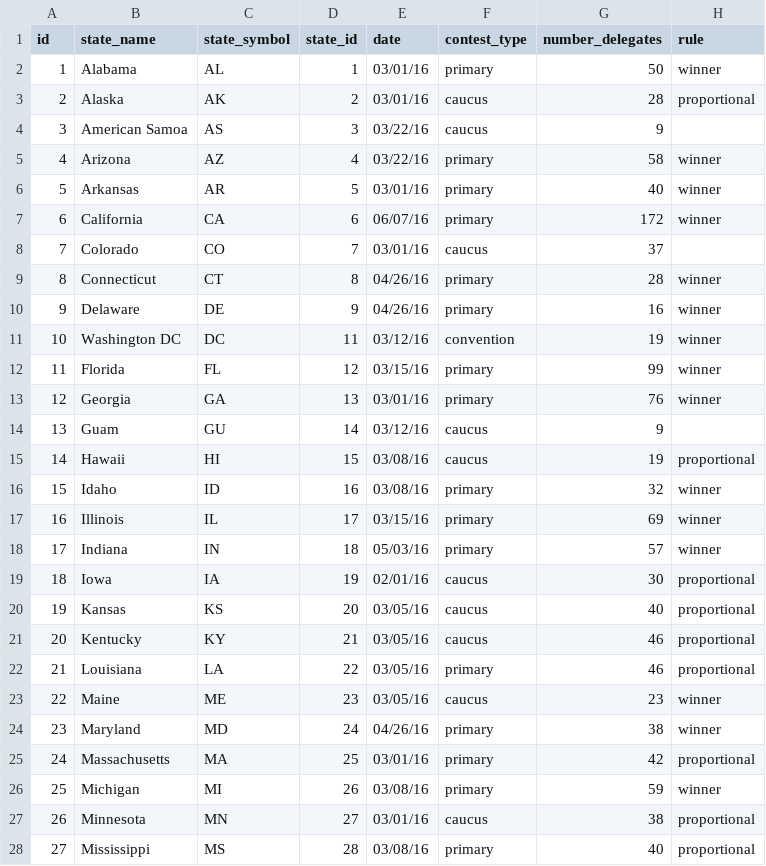
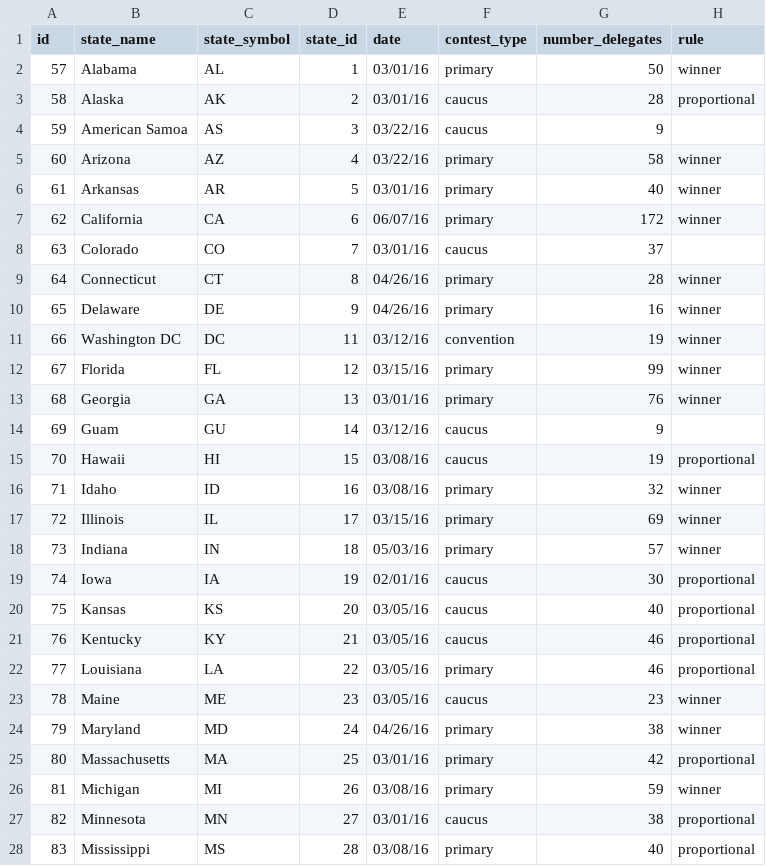
Before and after one commit to edwinv710/ElectionMap, a CSV file: db/files/republican_election_contests.csv, drawn as a sheet; only a part is shown; the diff covers the shown part only.

```diff
--- a/db/files/republican_election_contests.csv
+++ b/db/files/republican_election_contests.csv
@@ -1,28 +1,28 @@
 id,state_name,state_symbol,state_id,date,contest_type,number_delegates,rule
-1,Alabama,AL,1,03/01/16,primary,50,winner
-2,Alaska,AK,2,03/01/16,caucus,28,proportional
-3,American Samoa,AS,3,03/22/16,caucus,9,
-4,Arizona,AZ,4,03/22/16,primary,58,winner
-5,Arkansas,AR,5,03/01/16,primary,40,winner
-6,California,CA,6,06/07/16,primary,172,winner
-7,Colorado,CO,7,03/01/16,caucus,37,
-8,Connecticut,CT,8,04/26/16,primary,28,winner
-9,Delaware,DE,9,04/26/16,primary,16,winner
-10,Washington DC, DC,11,03/12/16,convention,19,winner
-11,Florida,FL,12,03/15/16,primary,99,winner
-12,Georgia,GA,13,03/01/16,primary,76,winner
-13,Guam,GU,14,03/12/16,caucus,9,
-14,Hawaii,HI,15,03/08/16,caucus,19,proportional
-15,Idaho,ID,16,03/08/16,primary,32,winner
-16,Illinois,IL,17,03/15/16,primary,69,winner
-17,Indiana,IN,18,05/03/16,primary,57,winner
-18,Iowa,IA,19,02/01/16,caucus,30,proportional
-19,Kansas,KS,20,03/05/16,caucus,40,proportional
-20,Kentucky,KY,21,03/05/16,caucus,46,proportional
-21,Louisiana,LA,22,03/05/16,primary,46,proportional
-22,Maine,ME,23,03/05/16,caucus,23,winner
-23,Maryland,MD,24,04/26/16,primary,38,winner
-24,Massachusetts,MA,25,03/01/16,primary,42,proportional
-25,Michigan,MI,26,03/08/16,primary,59,winner
-26,Minnesota,MN,27,03/01/16,caucus,38,proportional
-27,Mississippi,MS,28,03/08/16,primary,40,proportional
+57,Alabama,AL,1,03/01/16,primary,50,winner
+58,Alaska,AK,2,03/01/16,caucus,28,proportional
+59,American Samoa,AS,3,03/22/16,caucus,9,
+60,Arizona,AZ,4,03/22/16,primary,58,winner
+61,Arkansas,AR,5,03/01/16,primary,40,winner
+62,California,CA,6,06/07/16,primary,172,winner
+63,Colorado,CO,7,03/01/16,caucus,37,
+64,Connecticut,CT,8,04/26/16,primary,28,winner
+65,Delaware,DE,9,04/26/16,primary,16,winner
+66,Washington DC, DC,11,03/12/16,convention,19,winner
+67,Florida,FL,12,03/15/16,primary,99,winner
+68,Georgia,GA,13,03/01/16,primary,76,winner
+69,Guam,GU,14,03/12/16,caucus,9,
+70,Hawaii,HI,15,03/08/16,caucus,19,proportional
+71,Idaho,ID,16,03/08/16,primary,32,winner
+72,Illinois,IL,17,03/15/16,primary,69,winner
+73,Indiana,IN,18,05/03/16,primary,57,winner
+74,Iowa,IA,19,02/01/16,caucus,30,proportional
+75,Kansas,KS,20,03/05/16,caucus,40,proportional
+76,Kentucky,KY,21,03/05/16,caucus,46,proportional
+77,Louisiana,LA,22,03/05/16,primary,46,proportional
+78,Maine,ME,23,03/05/16,caucus,23,winner
+79,Maryland,MD,24,04/26/16,primary,38,winner
+80,Massachusetts,MA,25,03/01/16,primary,42,proportional
+81,Michigan,MI,26,03/08/16,primary,59,winner
+82,Minnesota,MN,27,03/01/16,caucus,38,proportional
+83,Mississippi,MS,28,03/08/16,primary,40,proportional
```
Also changed, not shown: 29 edited cells elsewhere in this file, db/files/republican_election_results.csv, 13 other files.
